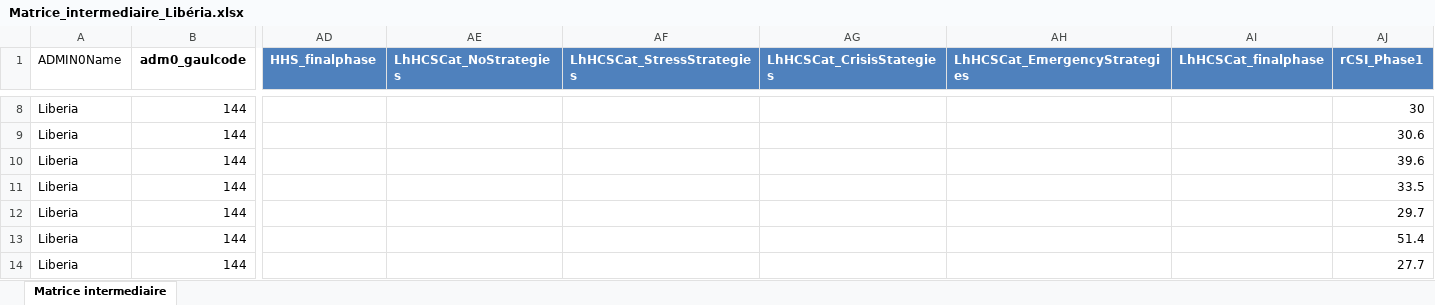
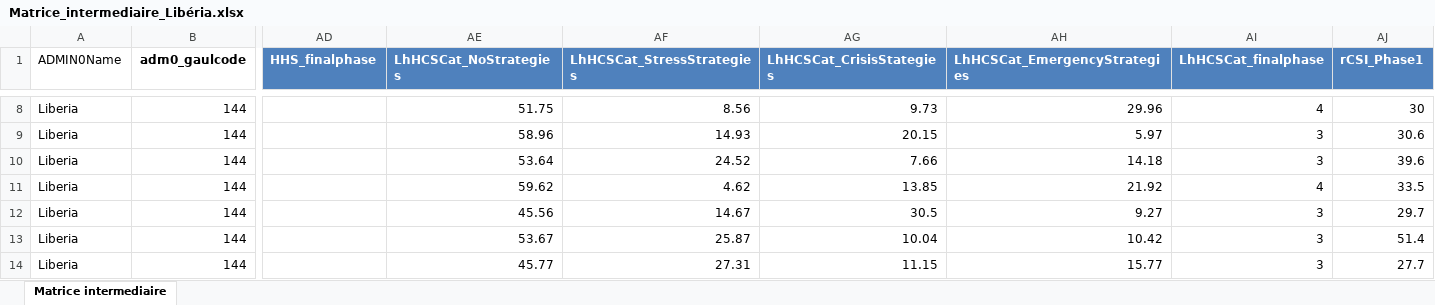
Before and after one commit to idiise/CH_DATA, an Excel workbook: Matrice intermédiare_ch2021/Matrice_intermediaire_Libéria.xlsx, sheet Matrice intermediaire, drawn as a sheet; only a part is shown, gaps mark what is left out; values as stored, in another font and other column widths than the file's, no borders; the diff covers the shown part only; the diff names each change by its address in the sheet, - before the commit and + after, or states it on an @@ line.

Commit message:
Matrice du libéria modifié et matrice du Sénégal ajoutée

```diff
--- a/Matrice intermédiare_ch2021/Matrice_intermediaire_Libéria.xlsx (sheet Matrice intermediaire)
+++ b/Matrice intermédiare_ch2021/Matrice_intermediaire_Libéria.xlsx (sheet Matrice intermediaire)
-AE8 (LhHCSCat_NoStrategies): (empty)
+AE8 (LhHCSCat_NoStrategies): 51.75
-AF8 (LhHCSCat_StressStrategies): (empty)
+AF8 (LhHCSCat_StressStrategies): 8.56
-AG8 (LhHCSCat_CrisisStategies): (empty)
+AG8 (LhHCSCat_CrisisStategies): 9.73
-AH8 (LhHCSCat_EmergencyStrategies): (empty)
+AH8 (LhHCSCat_EmergencyStrategies): 29.96
-AI8 (LhHCSCat_finalphase): (empty)
+AI8 (LhHCSCat_finalphase): 4
-AE9 (LhHCSCat_NoStrategies): (empty)
+AE9 (LhHCSCat_NoStrategies): 58.96
-AF9 (LhHCSCat_StressStrategies): (empty)
+AF9 (LhHCSCat_StressStrategies): 14.93
-AG9 (LhHCSCat_CrisisStategies): (empty)
+AG9 (LhHCSCat_CrisisStategies): 20.15
-AH9 (LhHCSCat_EmergencyStrategies): (empty)
+AH9 (LhHCSCat_EmergencyStrategies): 5.97
-AI9:AI10 (LhHCSCat_finalphase): (empty)
+AI9:AI10 (LhHCSCat_finalphase): 3
-AE10 (LhHCSCat_NoStrategies): (empty)
+AE10 (LhHCSCat_NoStrategies): 53.64
-AF10 (LhHCSCat_StressStrategies): (empty)
+AF10 (LhHCSCat_StressStrategies): 24.52
-AG10 (LhHCSCat_CrisisStategies): (empty)
+AG10 (LhHCSCat_CrisisStategies): 7.66
-AH10 (LhHCSCat_EmergencyStrategies): (empty)
+AH10 (LhHCSCat_EmergencyStrategies): 14.18
-AE11 (LhHCSCat_NoStrategies): (empty)
+AE11 (LhHCSCat_NoStrategies): 59.62
-AF11 (LhHCSCat_StressStrategies): (empty)
+AF11 (LhHCSCat_StressStrategies): 4.62
-AG11 (LhHCSCat_CrisisStategies): (empty)
+AG11 (LhHCSCat_CrisisStategies): 13.85
-AH11 (LhHCSCat_EmergencyStrategies): (empty)
+AH11 (LhHCSCat_EmergencyStrategies): 21.92
-AI11 (LhHCSCat_finalphase): (empty)
+AI11 (LhHCSCat_finalphase): 4
-AE12 (LhHCSCat_NoStrategies): (empty)
+AE12 (LhHCSCat_NoStrategies): 45.56
-AF12 (LhHCSCat_StressStrategies): (empty)
+AF12 (LhHCSCat_StressStrategies): 14.67
-AG12 (LhHCSCat_CrisisStategies): (empty)
+AG12 (LhHCSCat_CrisisStategies): 30.5
-AH12 (LhHCSCat_EmergencyStrategies): (empty)
+AH12 (LhHCSCat_EmergencyStrategies): 9.27
-AI12:AI14 (LhHCSCat_finalphase): (empty)
+AI12:AI14 (LhHCSCat_finalphase): 3
-AE13 (LhHCSCat_NoStrategies): (empty)
+AE13 (LhHCSCat_NoStrategies): 53.67
-AF13 (LhHCSCat_StressStrategies): (empty)
+AF13 (LhHCSCat_StressStrategies): 25.87
-AG13 (LhHCSCat_CrisisStategies): (empty)
+AG13 (LhHCSCat_CrisisStategies): 10.04
-AH13 (LhHCSCat_EmergencyStrategies): (empty)
+AH13 (LhHCSCat_EmergencyStrategies): 10.42
-AE14 (LhHCSCat_NoStrategies): (empty)
+AE14 (LhHCSCat_NoStrategies): 45.77
-AF14 (LhHCSCat_StressStrategies): (empty)
+AF14 (LhHCSCat_StressStrategies): 27.31
-AG14 (LhHCSCat_CrisisStategies): (empty)
+AG14 (LhHCSCat_CrisisStategies): 11.15
-AH14 (LhHCSCat_EmergencyStrategies): (empty)
+AH14 (LhHCSCat_EmergencyStrategies): 15.77
```
Also changed, not shown: 45 edited cells elsewhere in this sheet, 1 other file.
